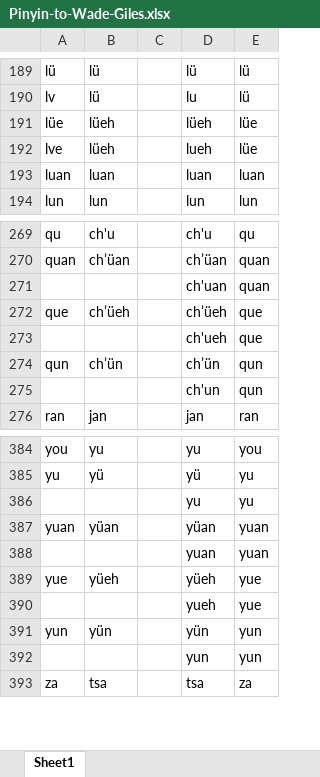
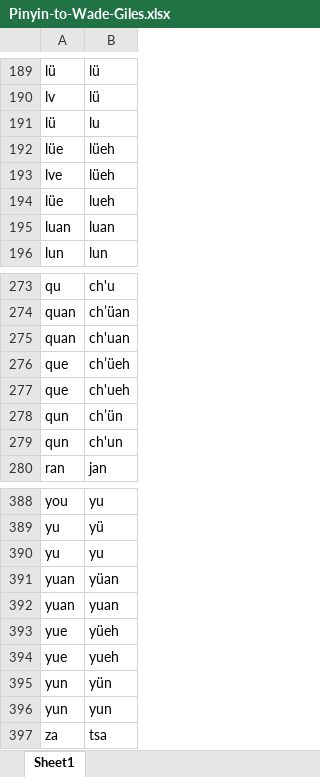
Before and after one commit to Coding-Maniac/wisc-pinyin-wade, an Excel workbook: data/Pinyin-to-Wade-Giles.xlsx, sheet Sheet1, drawn as a sheet; only a part is shown, gaps mark what is left out; values as stored, in another font and other column widths than the file's, no cell formats; removed rows and columns are numbered as before the commit, all else as after; the diff covers the shown part only; the diff names each change by its address in the sheet, - before the commit and + after, or states it on an @@ line.

```diff
--- a/data/Pinyin-to-Wade-Giles.xlsx (sheet Sheet1)
+++ b/data/Pinyin-to-Wade-Giles.xlsx (sheet Sheet1)
-column C, empty
-column D, rows 189-194: lü | lu | lüeh | lueh | luan | lun; rows 269-276: ch'u | ch’üan | ch'uan | ch’üeh | ch'ueh | ch’ün | ch'un | jan; rows 384-393: yu | yü | yu | yüan | yuan | yüeh | yueh | yün | yun | tsa
-column E, rows 189-194: lü | lü | lüe | lüe | luan | lun; rows 269-276: qu | quan | quan | que | que | qun | qun | ran; rows 384-393: you | yu | yu | yuan | yuan | yue | yue | yun | yun | za
+row 191: lü | lu
+row 194: lüe | lueh
-A275: (empty)
+A275: quan
-B275: (empty)
+B275: ch'uan
-A277: (empty)
+A277: que
-B277: (empty)
+B277: ch'ueh
-A279: (empty)
+A279: qun
-B279: (empty)
+B279: ch'un
-A390: (empty)
+A390: yu
-B390: (empty)
+B390: yu
-A392: (empty)
+A392: yuan
-B392: (empty)
+B392: yuan
-A394: (empty)
+A394: yue
-B394: (empty)
+B394: yueh
-A396: (empty)
+A396: yun
-B396: (empty)
+B396: yun
```
Also changed, not shown: 2 added rows and 16 edited cells elsewhere in this sheet, cell formats, 3 other files.
